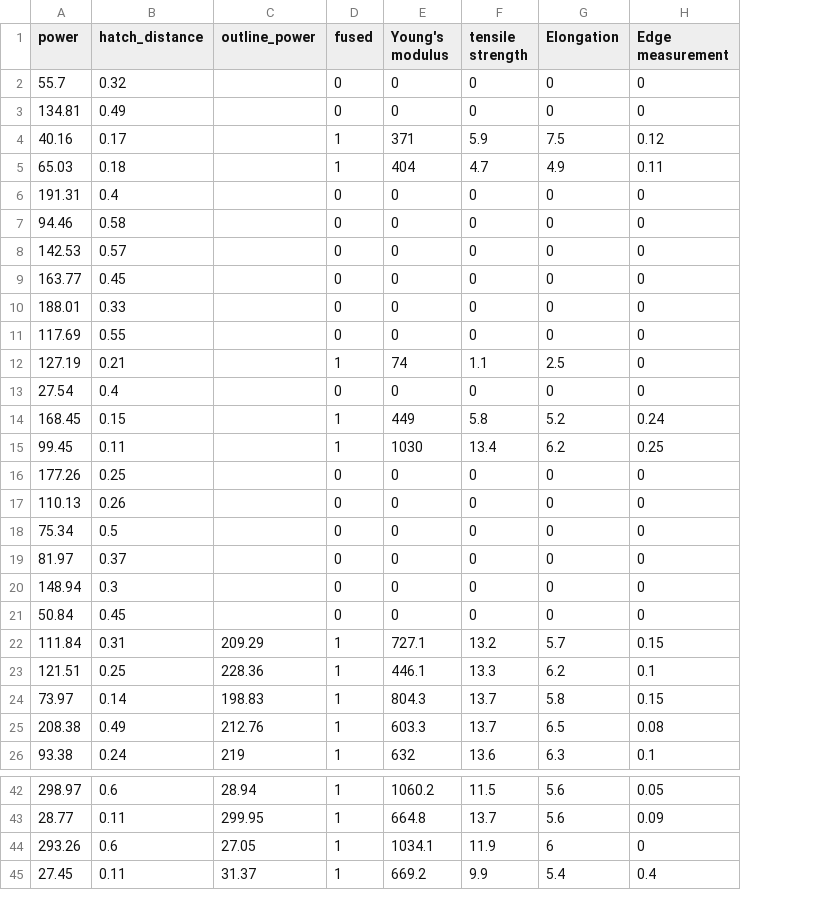
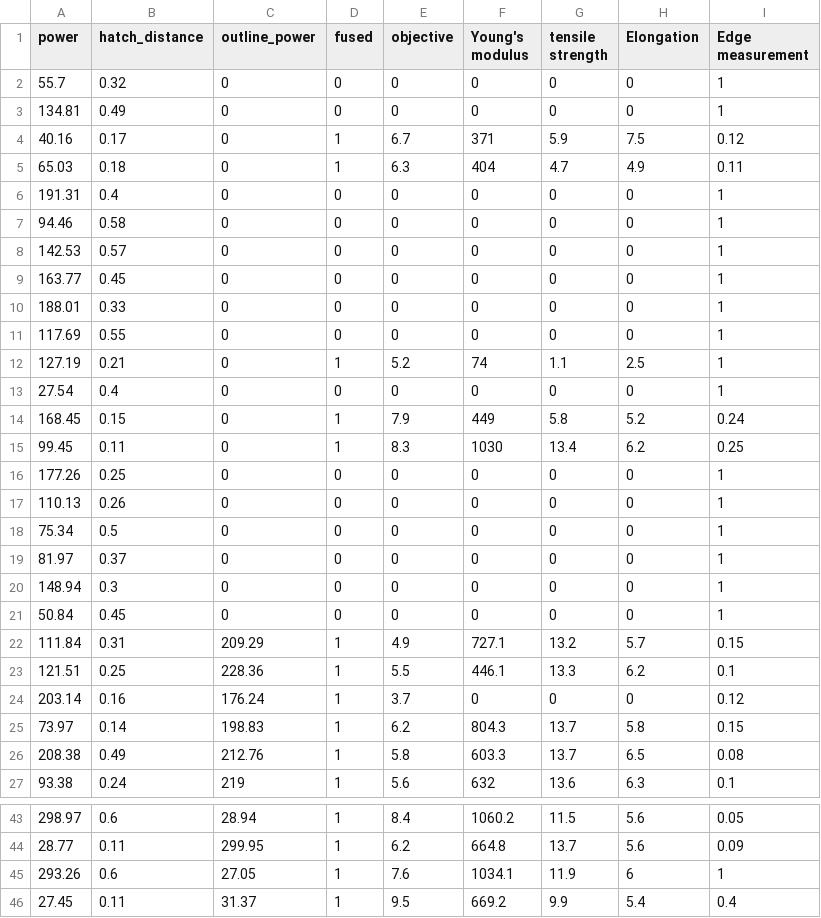
Before and after one commit to momoruin123/botorch_lpbf, a CSV file: classifier_BO/data.csv, drawn as a sheet; only a part is shown, gaps mark what is left out; addresses are those after the commit; the diff covers the shown part only; the diff names each change by its address in the sheet, - before the commit and + after, or states it on an @@ line.

```diff
--- a/classifier_BO/data.csv
+++ b/classifier_BO/data.csv
+column E (objective), rows 2-23: 0 | 0 | 6.7 | 6.3 | 0 | 0 | 0 | 0 | 0 | 0 | 5.2 | 0 | 7.9 | 8.3 | 0 | 0 | 0 | 0 | 0 | 0 | 4.9 | 5.5; rows 25-27: 6.2 | 5.8 | 5.6; rows 43-46: 8.4 | 6.2 | 7.6 | 9.5
-C2:C21 (outline_power): (empty)
+C2:C21 (outline_power): 0
-I2:I3 (Edge measurement): 0
+I2:I3 (Edge measurement): 1
-I6:I13 (Edge measurement): 0
+I6:I13 (Edge measurement): 1
-I16:I21 (Edge measurement): 0
+I16:I21 (Edge measurement): 1
+row 24: 203.14 | 0.16 | 176.24 | 1 | 3.7 | 0 | 0 | 0 | 0.12
-I45 (Edge measurement): 0
+I45 (Edge measurement): 1
```
Also changed, not shown: 4 added rows elsewhere in this file, 13 other files.
